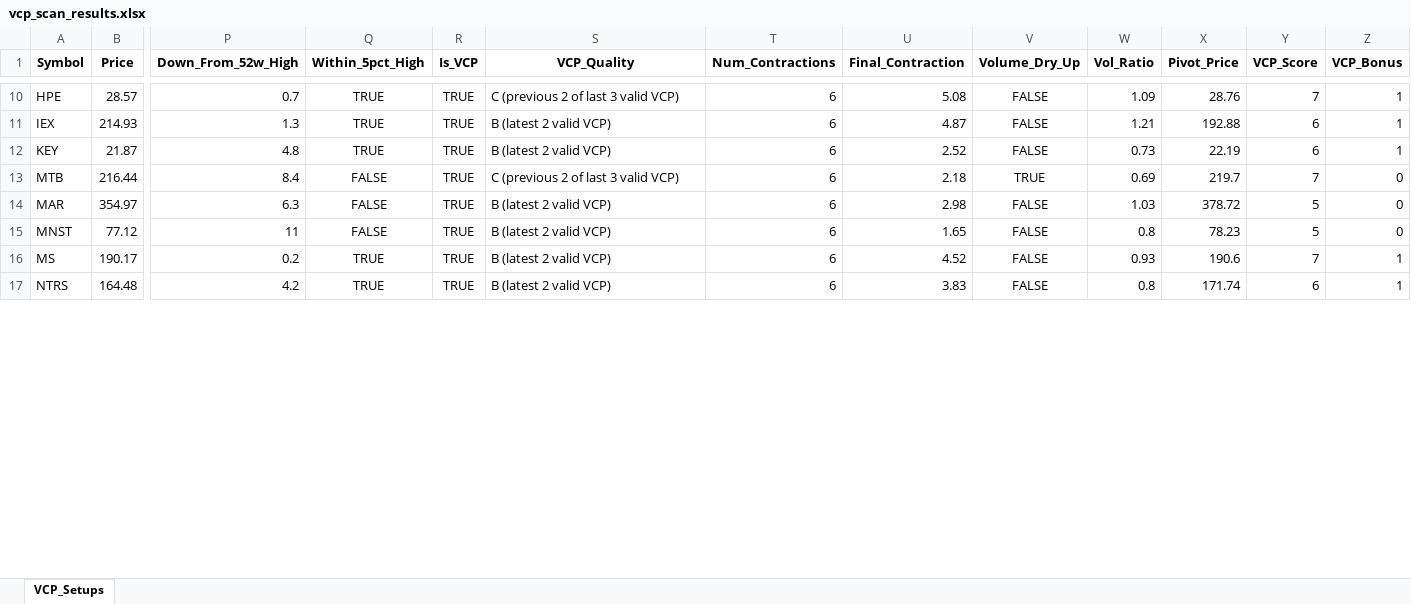
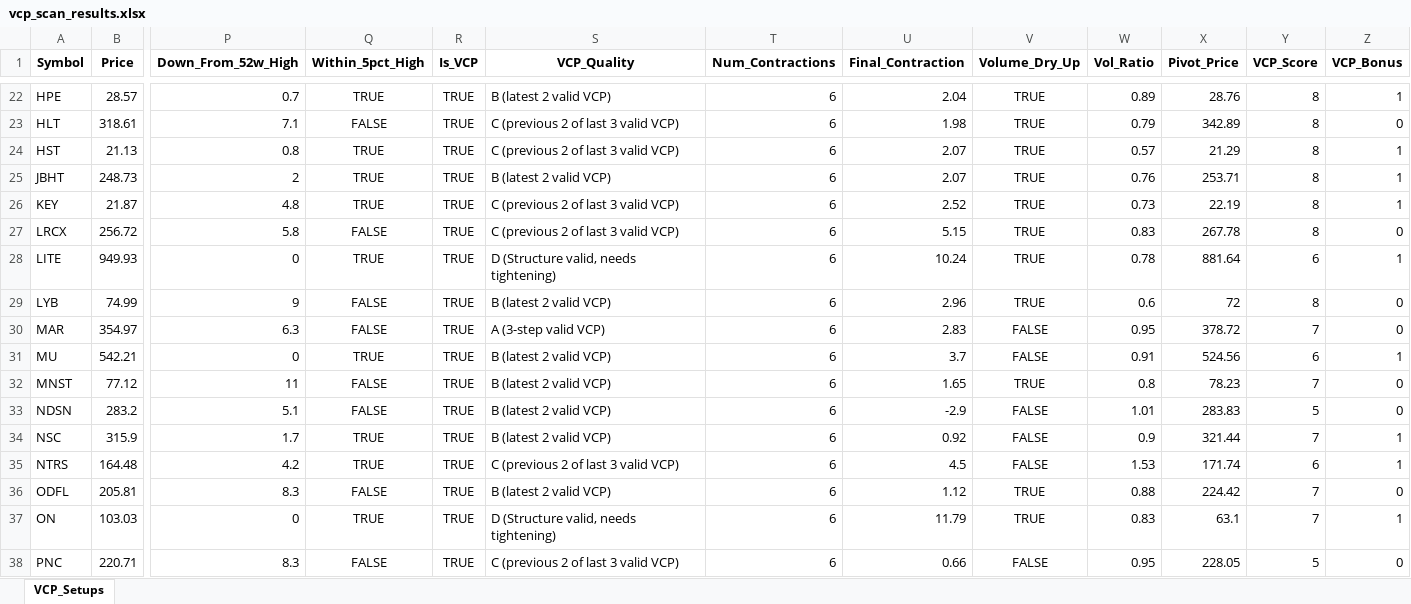
Before and after one commit to SKLols/SKL_Algo, an Excel workbook: output/vcp_scan_results.xlsx, sheet VCP_Setups, drawn as a sheet; only a part is shown, gaps mark what is left out; values as stored, in another font and other column widths than the file's, no borders; removed rows and columns are numbered as before the commit, all else as after; rows hold the shown columns only; the diff covers the shown part only; the diff names each change by its address in the sheet, - before the commit and + after, or states it on an @@ line.

Commit message:
chart visualisation successful, need some changes in format to be displayed on chart

```diff
--- a/output/vcp_scan_results.xlsx (sheet VCP_Setups)
+++ b/output/vcp_scan_results.xlsx (sheet VCP_Setups)
-S22 (VCP_Quality): C (previous 2 of last 3 valid VCP)
+S22 (VCP_Quality): B (latest 2 valid VCP)
-U22 (Final_Contraction): 5.08
+U22 (Final_Contraction): 2.04
-V22 (Volume_Dry_Up): FALSE
+V22 (Volume_Dry_Up): TRUE
-W22 (Vol_Ratio): 1.09
+W22 (Vol_Ratio): 0.89
-Y22 (VCP_Score): 7
+Y22 (VCP_Score): 8
-row 11: IEX | 214.93 | 1.3 | TRUE | TRUE | B (latest 2 valid VCP) | 6 | 4.87 | FALSE | 1.21 | 192.88 | 6 | 1
+row 23: HLT | 318.61 | 7.1 | FALSE | TRUE | C (previous 2 of last 3 valid VCP) | 6 | 1.98 | TRUE | 0.79 | 342.89 | 8 | 0
+row 24: HST | 21.13 | 0.8 | TRUE | TRUE | C (previous 2 of last 3 valid VCP) | 6 | 2.07 | TRUE | 0.57 | 21.29 | 8 | 1
+row 25: JBHT | 248.73 | 2 | TRUE | TRUE | B (latest 2 valid VCP) | 6 | 2.07 | TRUE | 0.76 | 253.71 | 8 | 1
-S26 (VCP_Quality): B (latest 2 valid VCP)
+S26 (VCP_Quality): C (previous 2 of last 3 valid VCP)
-V26 (Volume_Dry_Up): FALSE
+V26 (Volume_Dry_Up): TRUE
-Y26 (VCP_Score): 6
+Y26 (VCP_Score): 8
-row 13: MTB | 216.44 | 8.4 | FALSE | TRUE | C (previous 2 of last 3 valid VCP) | 6 | 2.18 | TRUE | 0.69 | 219.7 | 7 | 0
+row 27: LRCX | 256.72 | 5.8 | FALSE | TRUE | C (previous 2 of last 3 valid VCP) | 6 | 5.15 | TRUE | 0.83 | 267.78 | 8 | 0
+row 28: LITE | 949.93 | 0 | TRUE | TRUE | D (Structure valid, needs tightening) | 6 | 10.24 | TRUE | 0.78 | 881.64 | 6 | 1
+row 29: LYB | 74.99 | 9 | FALSE | TRUE | B (latest 2 valid VCP) | 6 | 2.96 | TRUE | 0.6 | 72 | 8 | 0
-S30 (VCP_Quality): B (latest 2 valid VCP)
+S30 (VCP_Quality): A (3-step valid VCP)
-U30 (Final_Contraction): 2.98
+U30 (Final_Contraction): 2.83
-W30 (Vol_Ratio): 1.03
+W30 (Vol_Ratio): 0.95
-Y30 (VCP_Score): 5
+Y30 (VCP_Score): 7
+row 31: MU | 542.21 | 0 | TRUE | TRUE | B (latest 2 valid VCP) | 6 | 3.7 | FALSE | 0.91 | 524.56 | 6 | 1
-V32 (Volume_Dry_Up): FALSE
+V32 (Volume_Dry_Up): TRUE
-Y32 (VCP_Score): 5
+Y32 (VCP_Score): 7
-row 16: MS | 190.17 | 0.2 | TRUE | TRUE | B (latest 2 valid VCP) | 6 | 4.52 | FALSE | 0.93 | 190.6 | 7 | 1
+row 33: NDSN | 283.2 | 5.1 | FALSE | TRUE | B (latest 2 valid VCP) | 6 | -2.9 | FALSE | 1.01 | 283.83 | 5 | 0
+row 34: NSC | 315.9 | 1.7 | TRUE | TRUE | B (latest 2 valid VCP) | 6 | 0.92 | FALSE | 0.9 | 321.44 | 7 | 1
-S35 (VCP_Quality): B (latest 2 valid VCP)
+S35 (VCP_Quality): C (previous 2 of last 3 valid VCP)
-U35 (Final_Contraction): 3.83
+U35 (Final_Contraction): 4.5
-W35 (Vol_Ratio): 0.8
+W35 (Vol_Ratio): 1.53
+row 36: ODFL | 205.81 | 8.3 | FALSE | TRUE | B (latest 2 valid VCP) | 6 | 1.12 | TRUE | 0.88 | 224.42 | 7 | 0
+row 37: ON | 103.03 | 0 | TRUE | TRUE | D (Structure valid, needs tightening) | 6 | 11.79 | TRUE | 0.83 | 63.1 | 7 | 1
+row 38: PNC | 220.71 | 8.3 | FALSE | TRUE | C (previous 2 of last 3 valid VCP) | 6 | 0.66 | FALSE | 0.95 | 228.05 | 5 | 0
```
Also changed, not shown: 28 added rows, 7 removed rows and 22 edited cells elsewhere in this sheet, 53 other files.
